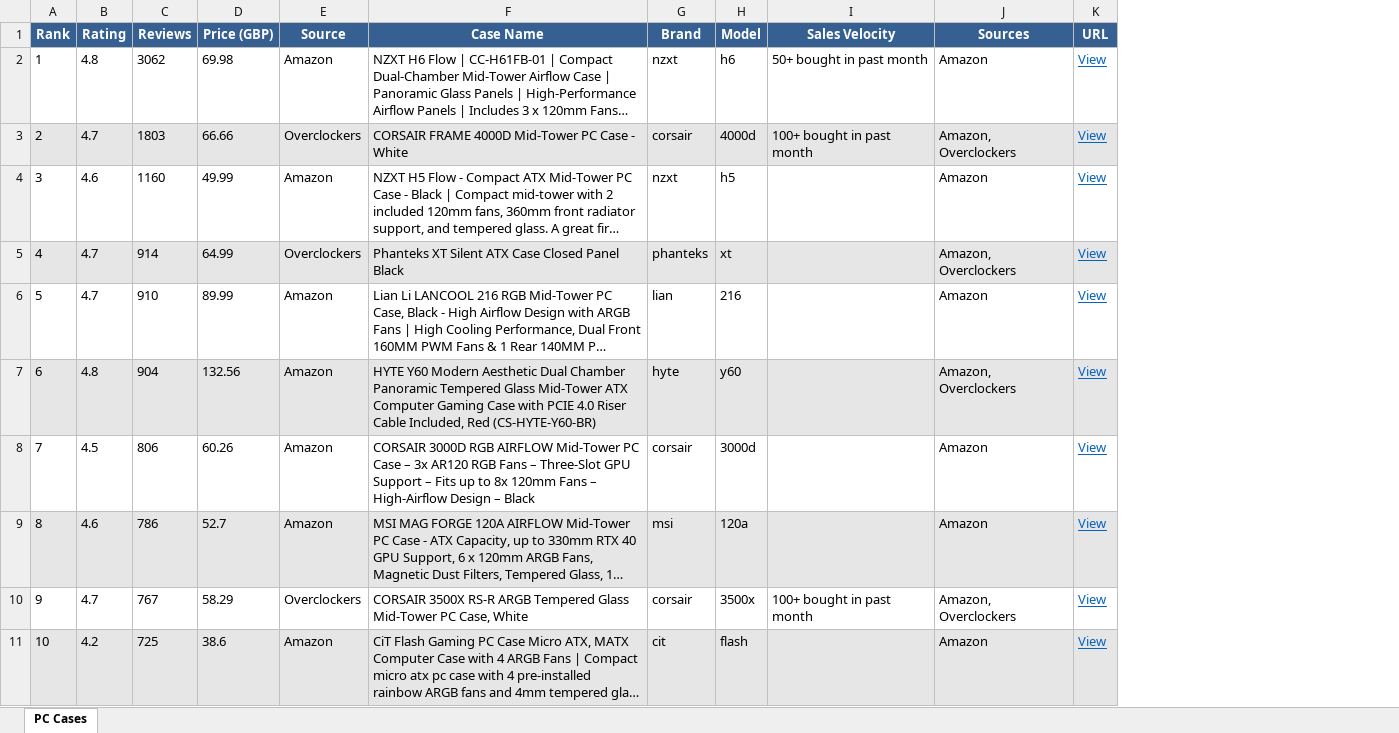
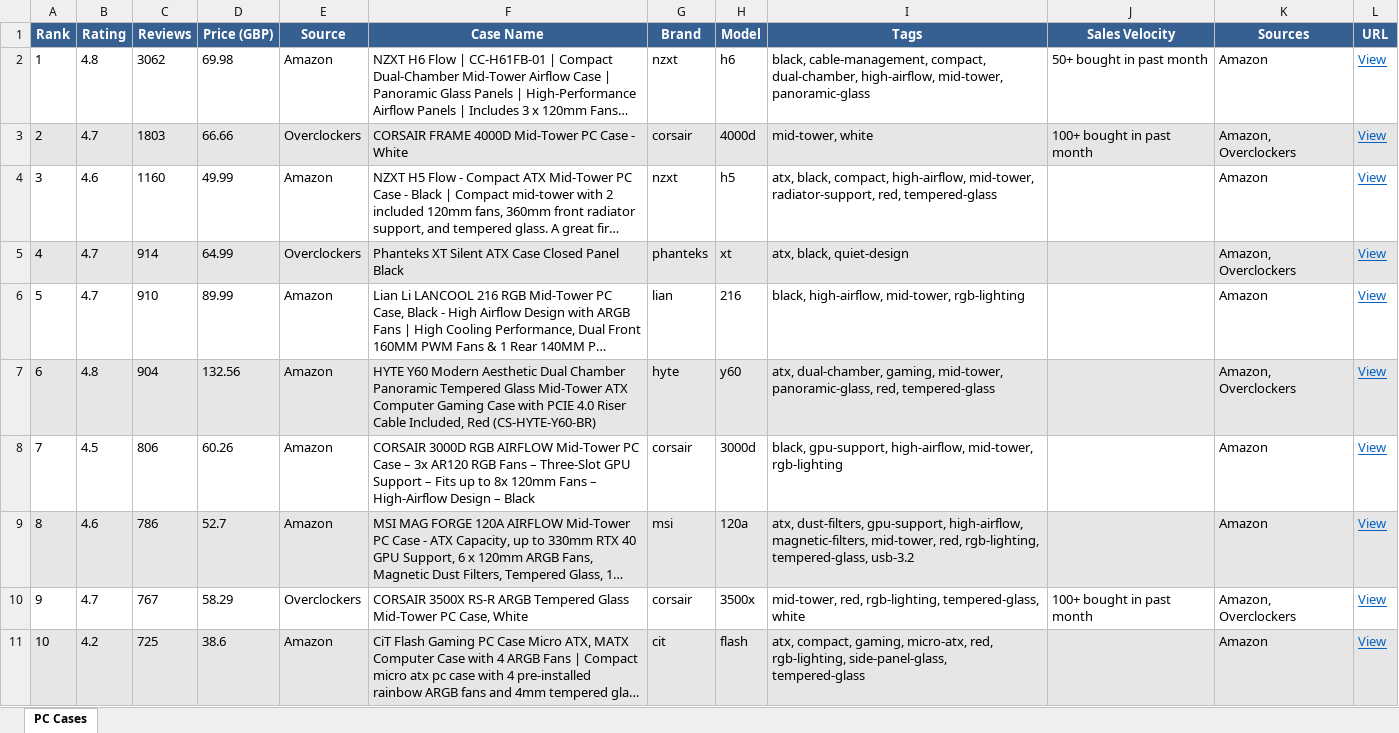
Before and after one commit to galactic-git-me/FlipFlop, an Excel workbook: PC_Cases_Cleaned.xlsx, sheet PC Cases, drawn as a sheet; only a part is shown; long unchanged cells end in …; values as stored, in another font and other column widths than the file's, no borders; the diff names each change by its address in the sheet, - before the commit and + after, or states it on an @@ line.

```diff
--- a/PC_Cases_Cleaned.xlsx (sheet PC Cases)
+++ b/PC_Cases_Cleaned.xlsx (sheet PC Cases)
+column I (Tags), rows 2-11: black, cable-management, compact, dual-chamber, high-airflow, mid-tower, panoramic-glass | mid-tower, white | atx, black, compact, high-airflow, mid-tower, radiator-support, red, tempered-glass | atx, black, quiet-design | black, high-airflow, mid-tower, rgb-lighting | atx, dual-chamber, gaming, mid-tower, panoramic-glass, red, tempered-glass | black, gpu-support, high-airflow, mid-tower, rgb-lighting | atx, dust-filters, gpu-support, high-airflow, magnetic-filters, mid-tower, red, rgb-lighting, tempered-glass, usb-3.2 | mid-tower, red, rgb-lighting, tempered-glass, white | atx, compact, gaming, micro-atx, red, rgb-lighting, side-panel-glass, tempered-glass
```
Also changed, not shown: 1 other file.
